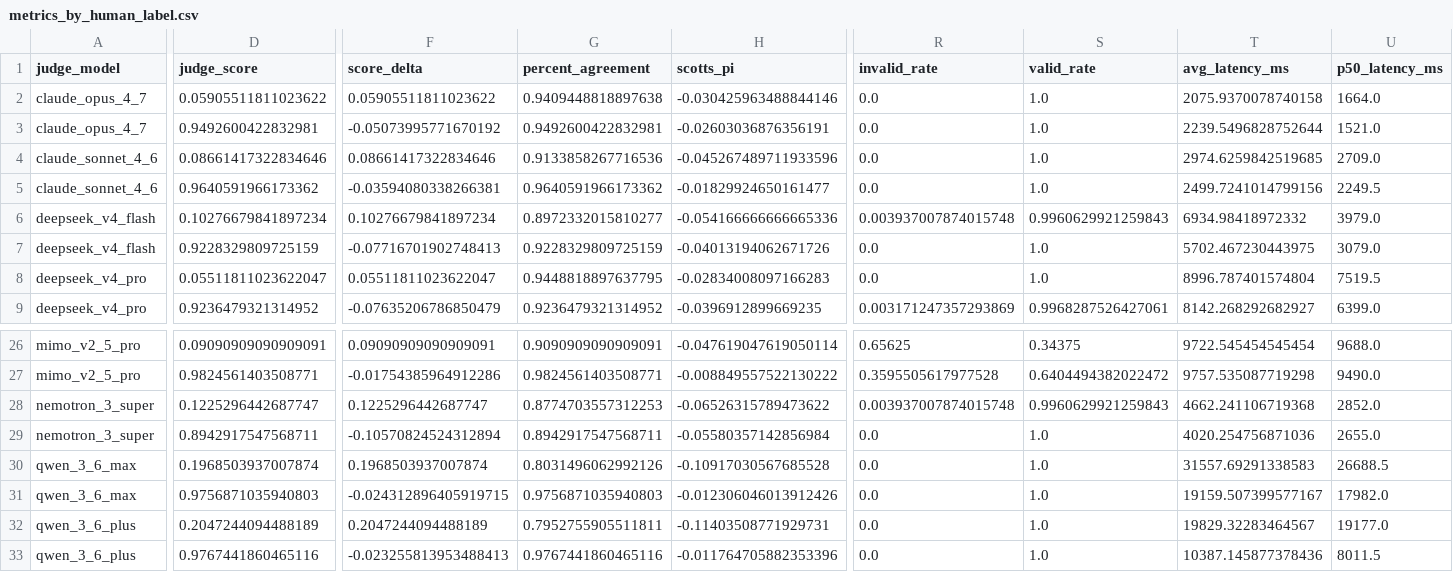
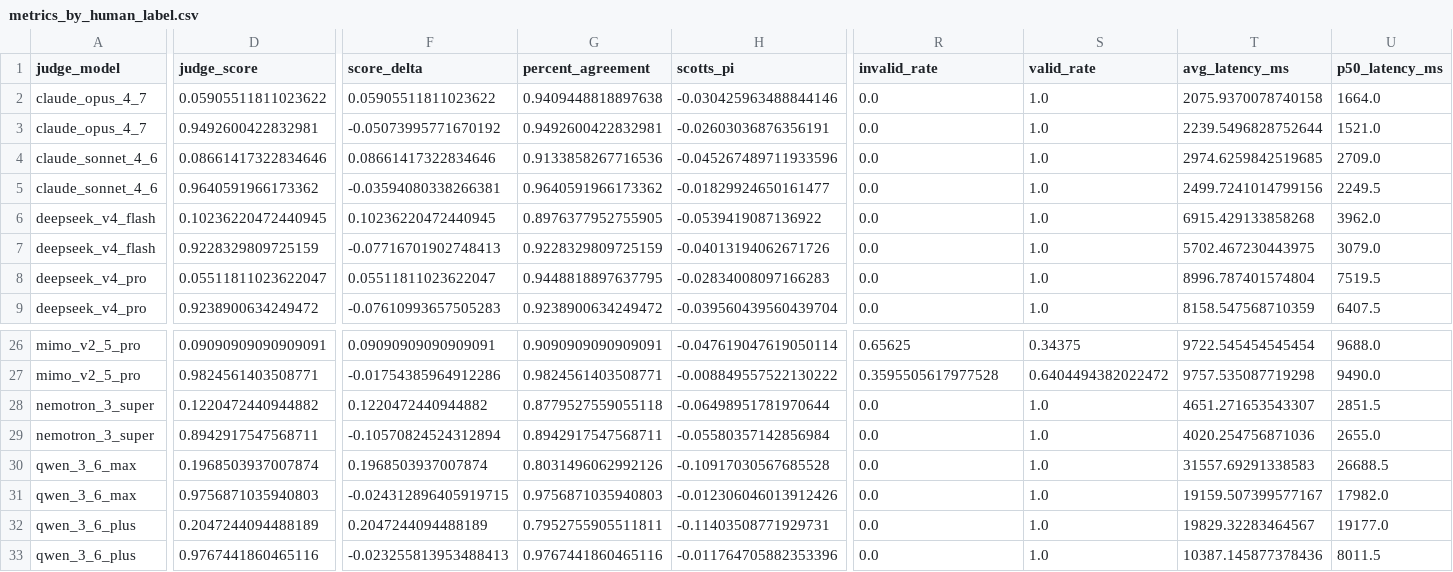
Before and after one commit to 00dhkim/judge-model-evaluation, a CSV file: outputs/20260509_frontier_latest_202605/metrics_by_human_label.csv, drawn as a sheet; only a part is shown, gaps mark what is left out; the diff covers the shown part only; the diff names each change by its address in the sheet, - before the commit and + after, or states it on an @@ line.

```diff
--- a/outputs/20260509_frontier_latest_202605/metrics_by_human_label.csv
+++ b/outputs/20260509_frontier_latest_202605/metrics_by_human_label.csv
-D6 (judge_score): 0.10276679841897234
+D6 (judge_score): 0.10236220472440945
-F6 (score_delta): 0.10276679841897234
+F6 (score_delta): 0.10236220472440945
-G6 (percent_agreement): 0.8972332015810277
+G6 (percent_agreement): 0.8976377952755905
-H6 (scotts_pi): -0.054166666666665336
+H6 (scotts_pi): -0.0539419087136922
-R6 (invalid_rate): 0.003937007874015748
+R6 (invalid_rate): 0.0
-S6 (valid_rate): 0.9960629921259843
+S6 (valid_rate): 1.0
-T6 (avg_latency_ms): 6934.98418972332
+T6 (avg_latency_ms): 6915.429133858268
-U6 (p50_latency_ms): 3979.0
+U6 (p50_latency_ms): 3962.0
-D9 (judge_score): 0.9236479321314952
+D9 (judge_score): 0.9238900634249472
-F9 (score_delta): -0.07635206786850479
+F9 (score_delta): -0.07610993657505283
-G9 (percent_agreement): 0.9236479321314952
+G9 (percent_agreement): 0.9238900634249472
-H9 (scotts_pi): -0.0396912899669235
+H9 (scotts_pi): -0.039560439560439704
-R9 (invalid_rate): 0.003171247357293869
+R9 (invalid_rate): 0.0
-S9 (valid_rate): 0.9968287526427061
+S9 (valid_rate): 1.0
-T9 (avg_latency_ms): 8142.268292682927
+T9 (avg_latency_ms): 8158.547568710359
-U9 (p50_latency_ms): 6399.0
+U9 (p50_latency_ms): 6407.5
-D28 (judge_score): 0.1225296442687747
+D28 (judge_score): 0.1220472440944882
-F28 (score_delta): 0.1225296442687747
+F28 (score_delta): 0.1220472440944882
-G28 (percent_agreement): 0.8774703557312253
+G28 (percent_agreement): 0.8779527559055118
-H28 (scotts_pi): -0.06526315789473622
+H28 (scotts_pi): -0.06498951781970644
-R28 (invalid_rate): 0.003937007874015748
+R28 (invalid_rate): 0.0
-S28 (valid_rate): 0.9960629921259843
+S28 (valid_rate): 1.0
-T28 (avg_latency_ms): 4662.241106719368
+T28 (avg_latency_ms): 4651.271653543307
-U28 (p50_latency_ms): 2852.0
+U28 (p50_latency_ms): 2851.5
```
Also changed, not shown: 97 edited cells elsewhere in this file, outputs/20260509_frontier_latest_202605/metrics_by_alias_count.csv, outputs/20260509_frontier_latest_202605/metrics_by_answer_length_bucket.csv, 16 other files.
